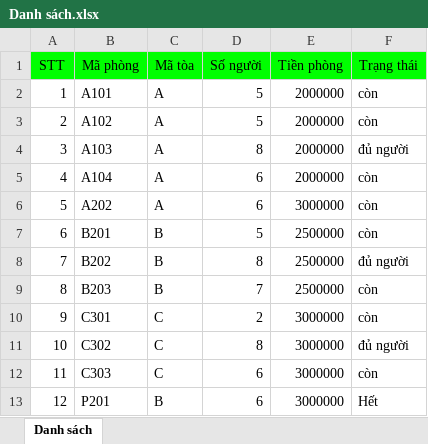
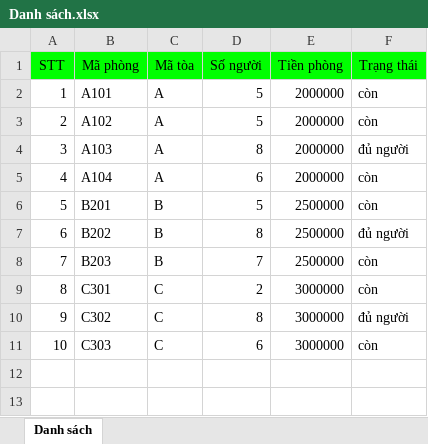
Before and after one commit to huetv2303/QuanLyKyTucXa_new, an Excel workbook: Danh sách.xlsx, sheet Danh sách, drawn as a sheet; values as stored, in another font and other column widths than the file's, no borders; removed rows and columns are numbered as before the commit, all else as after; the diff names each change by its address in the sheet, - before the commit and + after, or states it on an @@ line.

```diff
--- a/Danh sách.xlsx (sheet Danh sách)
+++ b/Danh sách.xlsx (sheet Danh sách)
-row 6: 5 | A202 | A | 6 | 3000000 | còn
@@ column A (STT) renumbered between rows 6 and 11 @@
-row 13: 12 | P201 | B | 6 | 3000000 | Hết
```
Also changed, not shown: ExportExcel.xlsx, 6 other files.
